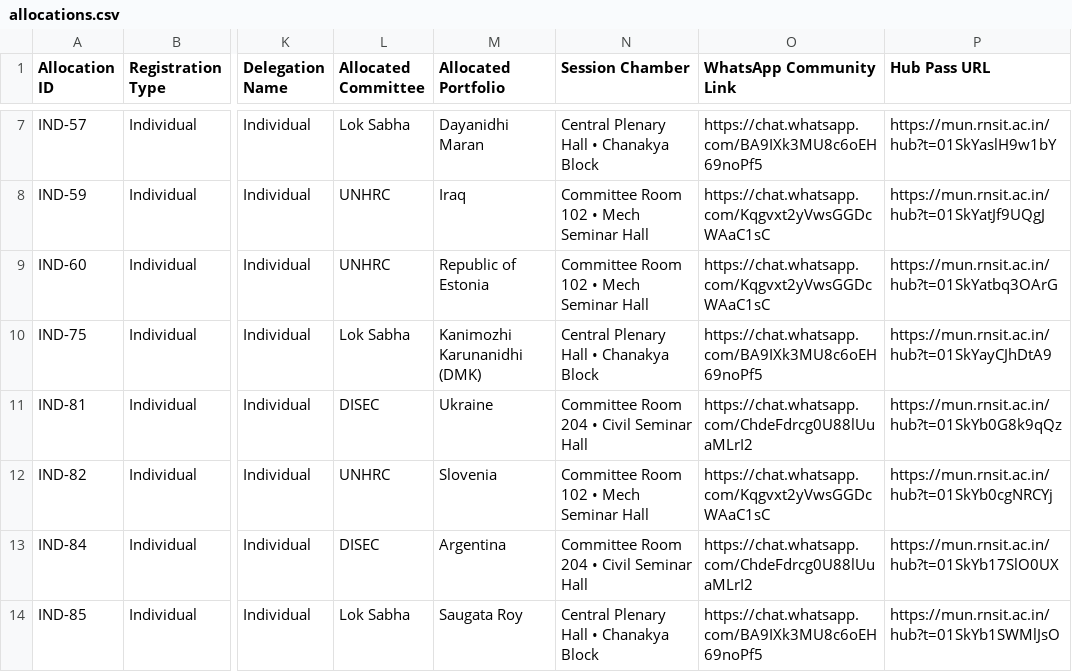
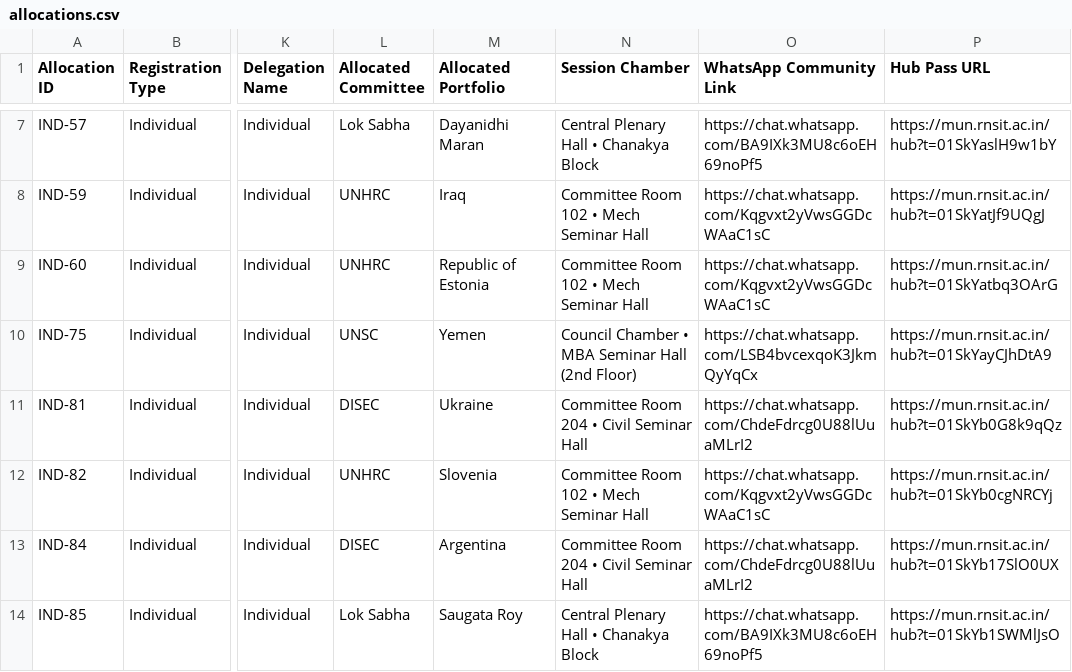
Before and after one commit to RNSITMUN/MUN, a CSV file: data/allocations.csv, drawn as a sheet; only a part is shown, gaps mark what is left out; the diff names each change by its address in the sheet, - before the commit and + after, or states it on an @@ line.

Commit message:
feat: update IND-75 to UNSC Yemen, remove mobile register CTA on hub/scan, and polish sponsor animation
- Updated Moogambika A (IND-75) allocation to UNSC (Yemen) in hub-links and master allocations

- Removed floating register button on mobile devices for hub and scan pages

- Smoothed entrance and idle animations for home page sponsor stamps and postmark

```diff
--- a/data/allocations.csv
+++ b/data/allocations.csv
-L10 (Allocated Committee): Lok Sabha
+L10 (Allocated Committee): UNSC
-M10 (Allocated Portfolio): Kanimozhi Karunanidhi (DMK)
+M10 (Allocated Portfolio): Yemen
-N10 (Session Chamber): Central Plenary Hall • Chanakya Block
+N10 (Session Chamber): Council Chamber • MBA Seminar Hall (2nd Floor)
-O10 (WhatsApp Community Link): https://chat.whatsapp.com/BA9IXk3MU8c6oEH69noPf5
+O10 (WhatsApp Community Link): https://chat.whatsapp.com/LSB4bvcexqoK3JkmQyYqCx
```
Also changed, not shown: public/allocations.csv, public/qrs/hub-links.csv, 9 other files.
